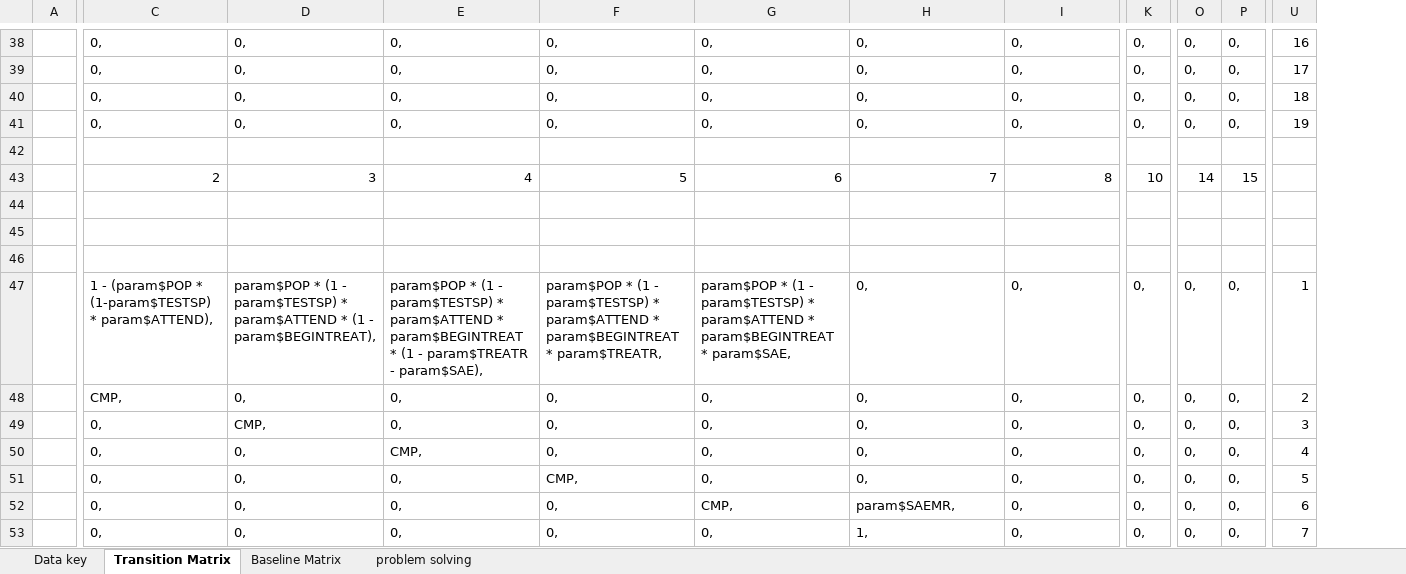
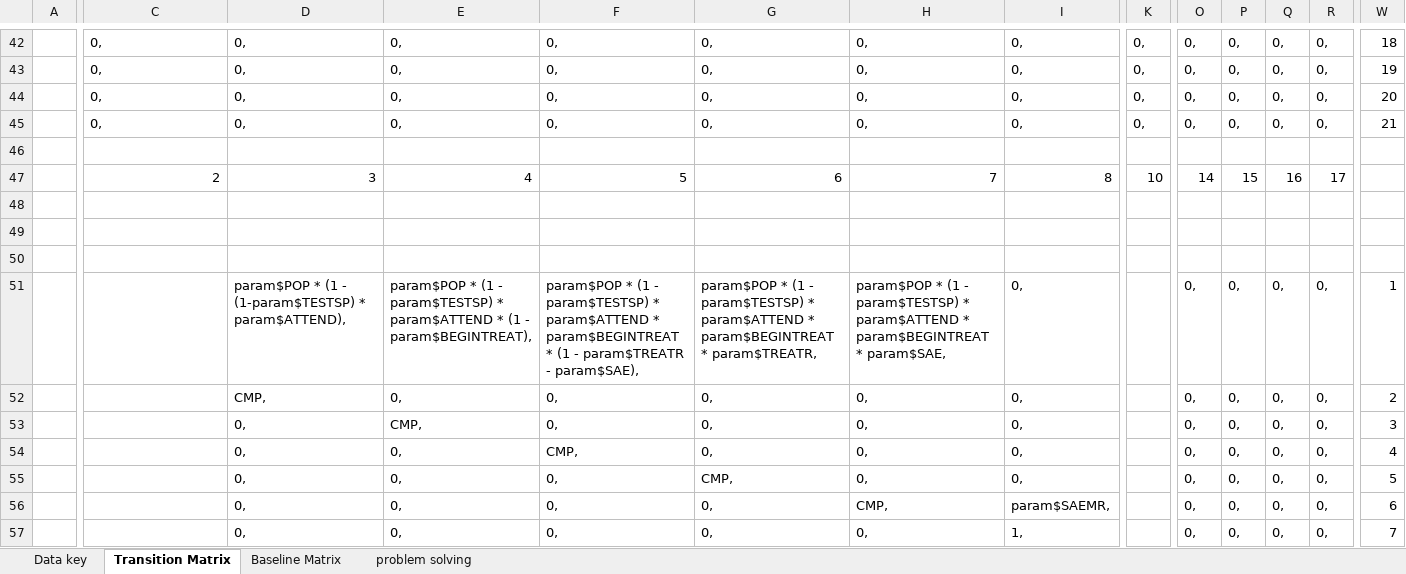
Before and after one commit to AITHM/LTBI-Aust-CEA, an Excel workbook: Data/Data dictionary KD3.xlsx, sheet Transition Matrix, drawn as a sheet; only a part is shown, gaps mark what is left out; values as stored, in another font and other column widths than the file's, no borders; addresses are those after the commit; the diff covers the shown part only; the diff names each change by its address in the sheet, - before the commit and + after, or states it on an @@ line.

```diff
--- a/Data/Data dictionary KD3.xlsx (sheet Transition Matrix)
+++ b/Data/Data dictionary KD3.xlsx (sheet Transition Matrix)
+column O, rows 42-57: 0, | 0, | 0, | 0, |  | 14 |  |  |  | 0, | 0, | 0, | 0, | 0, | 0, | 0,
+column P, rows 42-57: 0, | 0, | 0, | 0, |  | 15 |  |  |  | 0, | 0, | 0, | 0, | 0, | 0, | 0,
-W42: 16
+W42: 18
-W43: 17
+W43: 19
-W44: 18
+W44: 20
-W45: 19
+W45: 21
-Q47: 14
+Q47: 16
-R47: 15
+R47: 17
-C51: 1 - (param$POP * (1-param$TESTSP) * param$ATTEND),
+C51: (empty)
-D51: …(1 - param$TESTSP) * param$ATTEND * (1 - param$BEGINTREAT),
+D51: …(1 - (1-param$TESTSP) * param$ATTEND),
-E51: …param$ATTEND * param$BEGINTREAT * (1 - param$TREATR - param$SAE),
+E51: …param$ATTEND * (1 - param$BEGINTREAT),
-F51: …param$BEGINTREAT * param$TREATR,
+F51: …param$BEGINTREAT * (1 - param$TREATR - param$SAE),
-G51: …param$BEGINTREAT * param$SAE,
+G51: …param$BEGINTREAT * param$TREATR,
-H51: 0,
+H51: param$POP * (1 - param$TESTSP) * param$ATTEND * param$BEGINTREAT * param$SAE,
-K51:K57: 0,
+K51:K57: (empty)
-C52: CMP,
+C52: (empty)
-D52: 0,
+D52: CMP,
-C53:C57: 0,
+C53:C57: (empty)
-D53: CMP,
+D53: 0,
-E53: 0,
+E53: CMP,
-E54: CMP,
+E54: 0,
-F54: 0,
+F54: CMP,
-F55: CMP,
+F55: 0,
-G55: 0,
+G55: CMP,
-G56: CMP,
+G56: 0,
-H56: param$SAEMR,
+H56: CMP,
-I56: 0,
+I56: param$SAEMR,
-H57: 1,
+H57: 0,
-I57: 0,
+I57: 1,
```
Also changed, not shown: 5 added rows, 1 removed row and 126 edited cells elsewhere in this sheet, sheet problem solving, sheet Baseline Matrix, formulas that keep their value, 7 other files.
